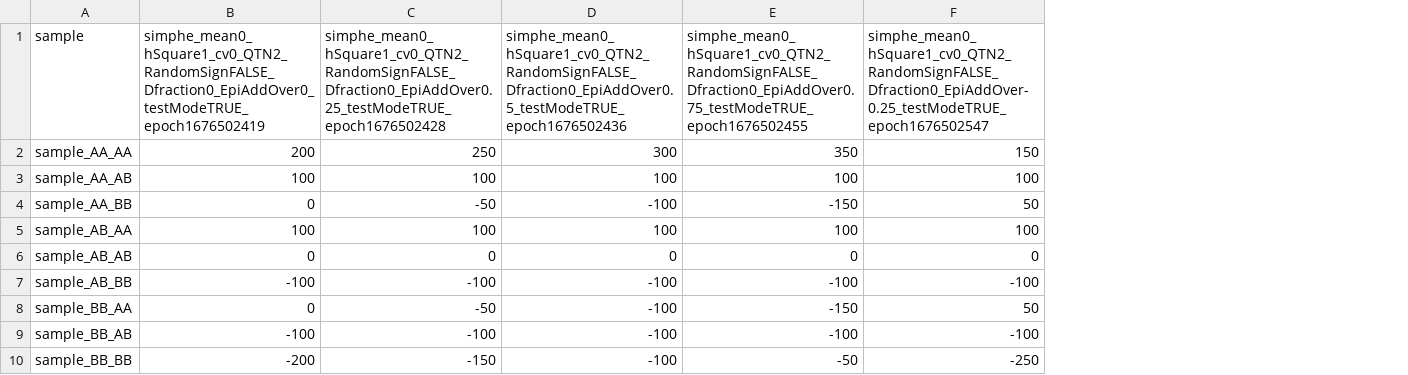
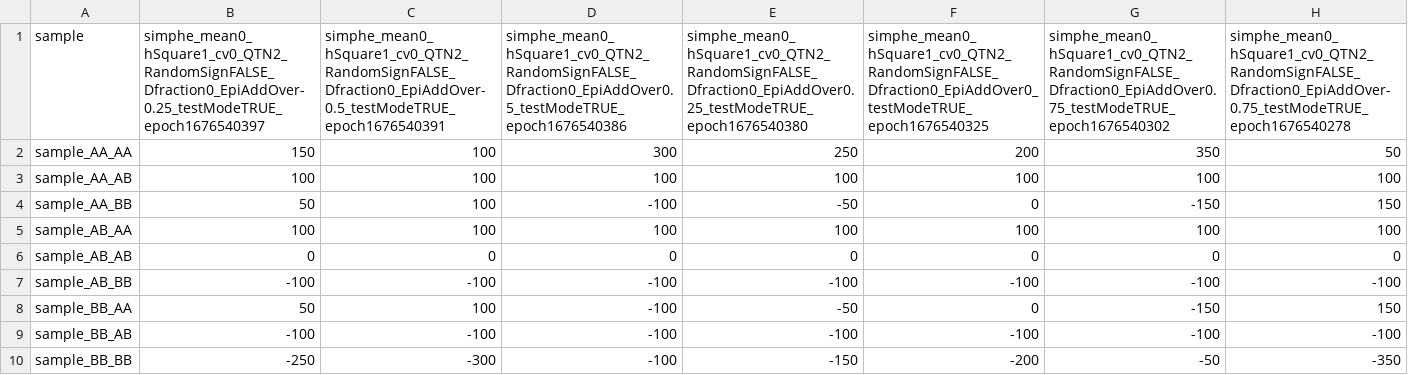
Before and after one commit to filippob/genetic_inheritance, a CSV file: phenotype_simulation_v2/test_data/simulation_1/simulated_phenotype.csv, drawn as a sheet; addresses are those after the commit; the diff names each change by its address in the sheet, - before the commit and + after, or states it on an @@ line.

Commit message:
test and sample data

```diff
--- a/phenotype_simulation_v2/test_data/simulation_1/simulated_phenotype.csv
+++ b/phenotype_simulation_v2/test_data/simulation_1/simulated_phenotype.csv
+column E, rows 1-10: simphe_mean0_hSquare1_cv0_QTN2_RandomSignFALSE_Dfraction0_EpiAddOver0.25_testModeTRUE_epoch1676540380 | 250 | 100 | -50 | 100 | 0 | -100 | -50 | -100 | -150
+column F, rows 1-10: simphe_mean0_hSquare1_cv0_QTN2_RandomSignFALSE_Dfraction0_EpiAddOver0_testModeTRUE_epoch1676540325 | 200 | 100 | 0 | 100 | 0 | -100 | 0 | -100 | -200
-B1: simphe_mean0_hSquare1_cv0_QTN2_RandomSignFALSE_Dfraction0_EpiAddOver0_testModeTRUE_epoch1676502419
+B1: simphe_mean0_hSquare1_cv0_QTN2_RandomSignFALSE_Dfraction0_EpiAddOver-0.25_testModeTRUE_epoch1676540397
-C1: simphe_mean0_hSquare1_cv0_QTN2_RandomSignFALSE_Dfraction0_EpiAddOver0.25_testModeTRUE_epoch1676502428
+C1: simphe_mean0_hSquare1_cv0_QTN2_RandomSignFALSE_Dfraction0_EpiAddOver-0.5_testModeTRUE_epoch1676540391
-D1: simphe_mean0_hSquare1_cv0_QTN2_RandomSignFALSE_Dfraction0_EpiAddOver0.5_testModeTRUE_epoch1676502436
+D1: simphe_mean0_hSquare1_cv0_QTN2_RandomSignFALSE_Dfraction0_EpiAddOver0.5_testModeTRUE_epoch1676540386
-G1: simphe_mean0_hSquare1_cv0_QTN2_RandomSignFALSE_Dfraction0_EpiAddOver0.75_testModeTRUE_epoch1676502455
+G1: simphe_mean0_hSquare1_cv0_QTN2_RandomSignFALSE_Dfraction0_EpiAddOver0.75_testModeTRUE_epoch1676540302
-H1: simphe_mean0_hSquare1_cv0_QTN2_RandomSignFALSE_Dfraction0_EpiAddOver-0.25_testModeTRUE_epoch1676502547
+H1: simphe_mean0_hSquare1_cv0_QTN2_RandomSignFALSE_Dfraction0_EpiAddOver-0.75_testModeTRUE_epoch1676540278
-B2: 200
+B2: 150
-C2: 250
+C2: 100
-H2: 150
+H2: 50
-B4: 0
+B4: 50
-C4: -50
+C4: 100
-H4: 50
+H4: 150
-B8: 0
+B8: 50
-C8: -50
+C8: 100
-H8: 50
+H8: 150
-B10: -200
+B10: -250
-C10: -150
+C10: -300
-H10: -250
+H10: -350
```
Also changed, not shown: 8 other files.
